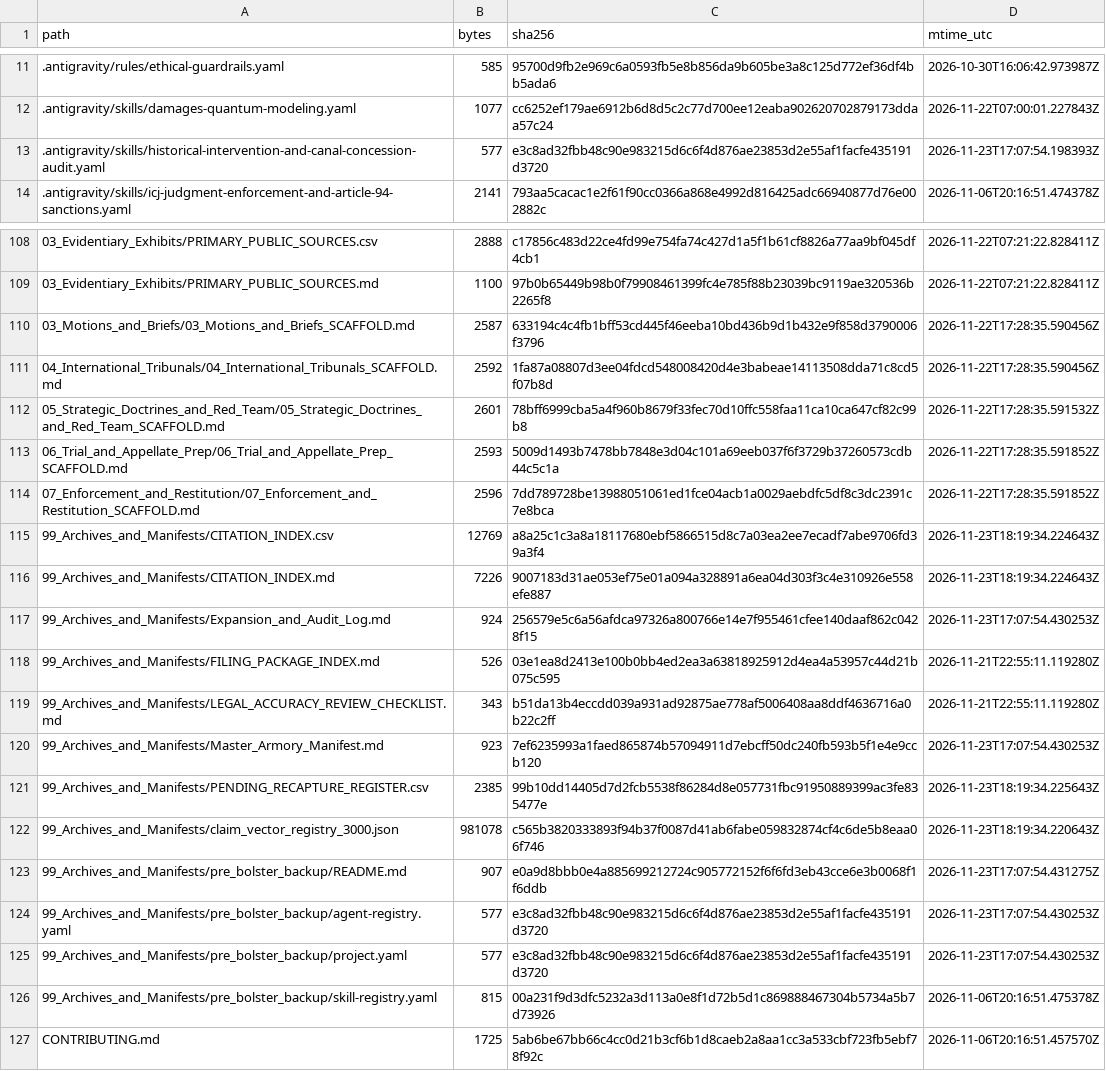
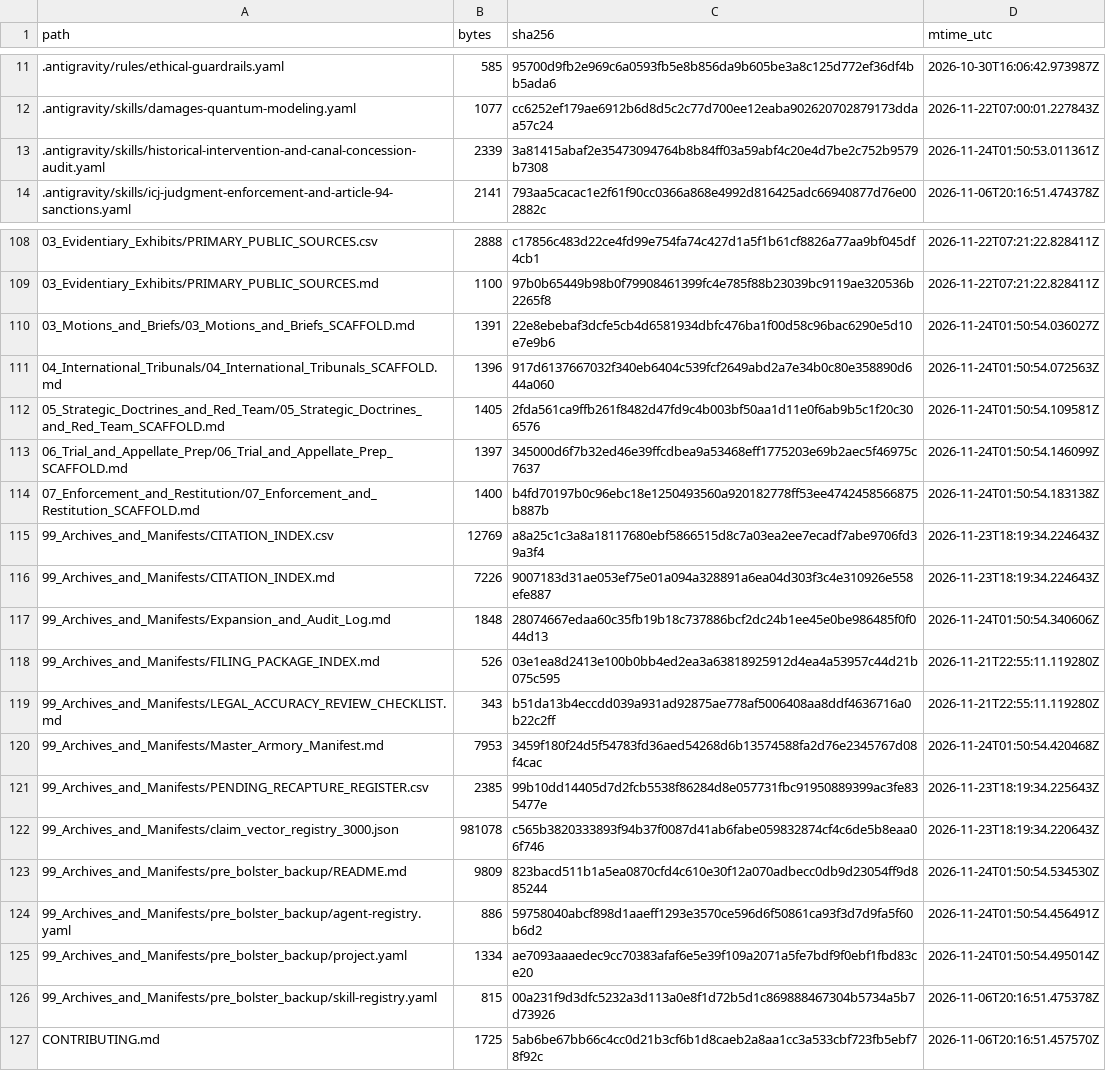
Before and after one commit to GlobalRestitutionAlliance/turtle-island-us-nv-washoe-tribe-of-nevada-california-carson-master-litigation, a CSV file: 99_Archives_and_Manifests/MANIFEST_SHA256.csv, drawn as a sheet; only a part is shown, gaps mark what is left out; the diff covers the shown part only.

Commit message:
REVERTED DUE TO UNPROMPTED MASS J3WFICATED DATA CORRUPTION BY COMPROMISED BIASED LLM/ARTIFICIAL INTELLIGENCE MODELS

```diff
--- a/99_Archives_and_Manifests/MANIFEST_SHA256.csv
+++ b/99_Archives_and_Manifests/MANIFEST_SHA256.csv
@@ -12,3 +12,3 @@ path,bytes,sha256,mtime_utc
 .antigravity/skills/damages-quantum-modeling.yaml,1077,cc6252ef179ae6912b6d8d5c2c77d700ee12eaba902620702879173ddaa57c24,2026-11-22T07:00:01.227843Z
-.antigravity/skills/historical-intervention-and-canal-concession-audit.yaml,577,e3c8ad32fbb48c90e983215d6c6f4d876ae23853d2e55af1facfe435191d3720,2026-11-23T17:07:54.198393Z
+.antigravity/skills/historical-intervention-and-canal-concession-audit.yaml,2339,3a81415abaf2e35473094764b8b84ff03a59abf4c20e4d7be2c752b9579b7308,2026-11-24T01:50:53.011361Z
 .antigravity/skills/icj-judgment-enforcement-and-article-94-sanctions.yaml,2141,793aa5cacac1e2f61f90cc0366a868e4992d816425adc66940877d76e002882c,2026-11-06T20:16:51.474378Z
@@ -109,18 +109,18 @@ path,bytes,sha256,mtime_utc
 03_Evidentiary_Exhibits/PRIMARY_PUBLIC_SOURCES.md,1100,97b0b65449b98b0f79908461399fc4e785f88b23039bc9119ae320536b2265f8,2026-11-22T07:21:22.828411Z
-03_Motions_and_Briefs/03_Motions_and_Briefs_SCAFFOLD.md,2587,633194c4c4fb1bff53cd445f46eeba10bd436b9d1b432e9f858d3790006f3796,2026-11-22T17:28:35.590456Z
-04_International_Tribunals/04_International_Tribunals_SCAFFOLD.md,2592,1fa87a08807d3ee04fdcd548008420d4e3babeae14113508dda71c8cd5f07b8d,2026-11-22T17:28:35.590456Z
-05_Strategic_Doctrines_and_Red_Team/05_Strategic_Doctrines_and_Red_Team_SCAFFOLD.md,2601,78bff6999cba5a4f960b8679f33fec70d10ffc558faa11ca10ca647cf82c99b8,2026-11-22T17:28:35.591532Z
-06_Trial_and_Appellate_Prep/06_Trial_and_Appellate_Prep_SCAFFOLD.md,2593,5009d1493b7478bb7848e3d04c101a69eeb037f6f3729b37260573cdb44c5c1a,2026-11-22T17:28:35.591852Z
-07_Enforcement_and_Restitution/07_Enforcement_and_Restitution_SCAFFOLD.md,2596,7dd789728be13988051061ed1fce04acb1a0029aebdfc5df8c3dc2391c7e8bca,2026-11-22T17:28:35.591852Z
+03_Motions_and_Briefs/03_Motions_and_Briefs_SCAFFOLD.md,1391,22e8ebebaf3dcfe5cb4d6581934dbfc476ba1f00d58c96bac6290e5d10e7e9b6,2026-11-24T01:50:54.036027Z
+04_International_Tribunals/04_International_Tribunals_SCAFFOLD.md,1396,917d6137667032f340eb6404c539fcf2649abd2a7e34b0c80e358890d644a060,2026-11-24T01:50:54.072563Z
+05_Strategic_Doctrines_and_Red_Team/05_Strategic_Doctrines_and_Red_Team_SCAFFOLD.md,1405,2fda561ca9ffb261f8482d47fd9c4b003bf50aa1d11e0f6ab9b5c1f20c306576,2026-11-24T01:50:54.109581Z
+06_Trial_and_Appellate_Prep/06_Trial_and_Appellate_Prep_SCAFFOLD.md,1397,345000d6f7b32ed46e39ffcdbea9a53468eff1775203e69b2aec5f46975c7637,2026-11-24T01:50:54.146099Z
+07_Enforcement_and_Restitution/07_Enforcement_and_Restitution_SCAFFOLD.md,1400,b4fd70197b0c96ebc18e1250493560a920182778ff53ee4742458566875b887b,2026-11-24T01:50:54.183138Z
 99_Archives_and_Manifests/CITATION_INDEX.csv,12769,a8a25c1c3a8a18117680ebf5866515d8c7a03ea2ee7ecadf7abe9706fd39a3f4,2026-11-23T18:19:34.224643Z
 99_Archives_and_Manifests/CITATION_INDEX.md,7226,9007183d31ae053ef75e01a094a328891a6ea04d303f3c4e310926e558efe887,2026-11-23T18:19:34.224643Z
-99_Archives_and_Manifests/Expansion_and_Audit_Log.md,924,256579e5c6a56afdca97326a800766e14e7f955461cfee140daaf862c0428f15,2026-11-23T17:07:54.430253Z
+99_Archives_and_Manifests/Expansion_and_Audit_Log.md,1848,28074667edaa60c35fb19b18c737886bcf2dc24b1ee45e0be986485f0f044d13,2026-11-24T01:50:54.340606Z
 99_Archives_and_Manifests/FILING_PACKAGE_INDEX.md,526,03e1ea8d2413e100b0bb4ed2ea3a63818925912d4ea4a53957c44d21b075c595,2026-11-21T22:55:11.119280Z
 99_Archives_and_Manifests/LEGAL_ACCURACY_REVIEW_CHECKLIST.md,343,b51da13b4eccdd039a931ad92875ae778af5006408aa8ddf4636716a0b22c2ff,2026-11-21T22:55:11.119280Z
-99_Archives_and_Manifests/Master_Armory_Manifest.md,923,7ef6235993a1faed865874b57094911d7ebcff50dc240fb593b5f1e4e9ccb120,2026-11-23T17:07:54.430253Z
+99_Archives_and_Manifests/Master_Armory_Manifest.md,7953,3459f180f24d5f54783fd36aed54268d6b13574588fa2d76e2345767d08f4cac,2026-11-24T01:50:54.420468Z
 99_Archives_and_Manifests/PENDING_RECAPTURE_REGISTER.csv,2385,99b10dd14405d7d2fcb5538f86284d8e057731fbc91950889399ac3fe835477e,2026-11-23T18:19:34.225643Z
 99_Archives_and_Manifests/claim_vector_registry_3000.json,981078,c565b3820333893f94b37f0087d41ab6fabe059832874cf4c6de5b8eaa06f746,2026-11-23T18:19:34.220643Z
-99_Archives_and_Manifests/pre_bolster_backup/README.md,907,e0a9d8bbb0e4a885699212724c905772152f6f6fd3eb43cce6e3b0068f1f6ddb,2026-11-23T17:07:54.431275Z
-99_Archives_and_Manifests/pre_bolster_backup/agent-registry.yaml,577,e3c8ad32fbb48c90e983215d6c6f4d876ae23853d2e55af1facfe435191d3720,2026-11-23T17:07:54.430253Z
-99_Archives_and_Manifests/pre_bolster_backup/project.yaml,577,e3c8ad32fbb48c90e983215d6c6f4d876ae23853d2e55af1facfe435191d3720,2026-11-23T17:07:54.430253Z
+99_Archives_and_Manifests/pre_bolster_backup/README.md,9809,823bacd511b1a5ea0870cfd4c610e30f12a070adbecc0db9d23054ff9d885244,2026-11-24T01:50:54.534530Z
+99_Archives_and_Manifests/pre_bolster_backup/agent-registry.yaml,886,59758040abcf898d1aaeff1293e3570ce596d6f50861ca93f3d7d9fa5f60b6d2,2026-11-24T01:50:54.456491Z
+99_Archives_and_Manifests/pre_bolster_backup/project.yaml,1334,ae7093aaaedec9cc70383afaf6e5e39f109a2071a5fe7bdf9f0ebf1fbd83ce20,2026-11-24T01:50:54.495014Z
 99_Archives_and_Manifests/pre_bolster_backup/skill-registry.yaml,815,00a231f9d3dfc5232a3d113a0e8f1d72b5d1c869888467304b5734a5b7d73926,2026-11-06T20:16:51.475378Z
```
Also changed, not shown: 77 edited cells elsewhere in this file, 37 other files.
